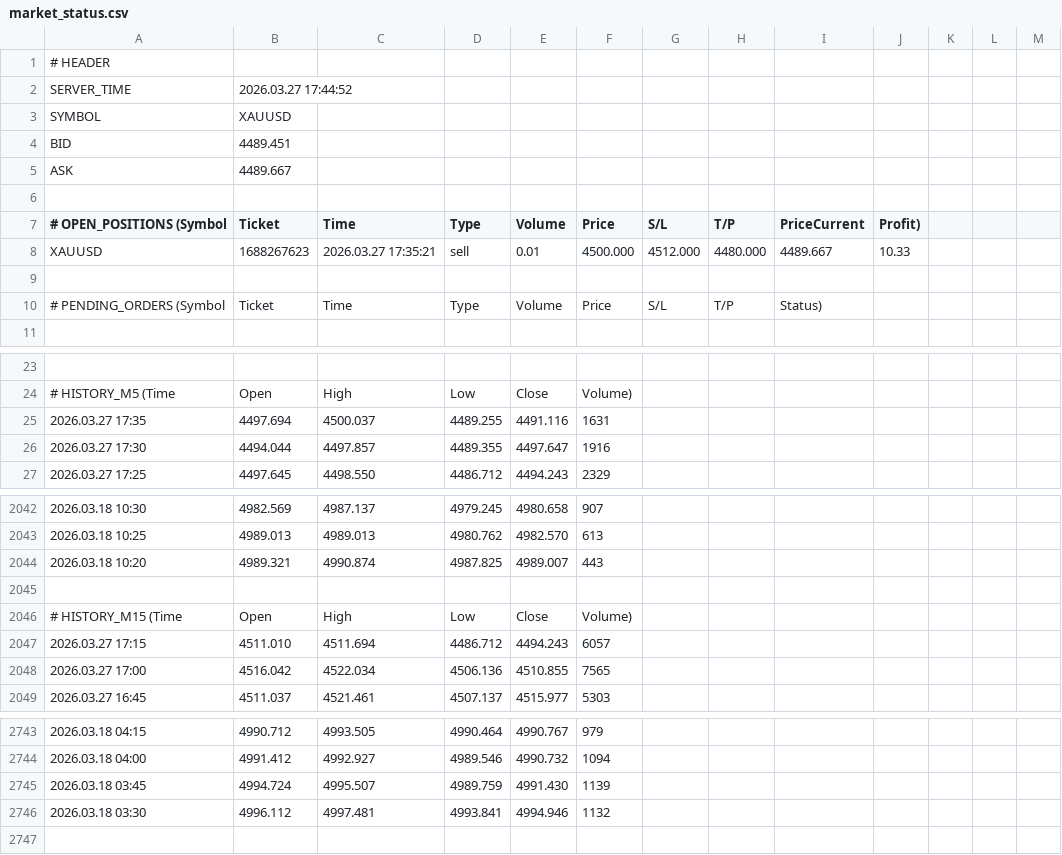
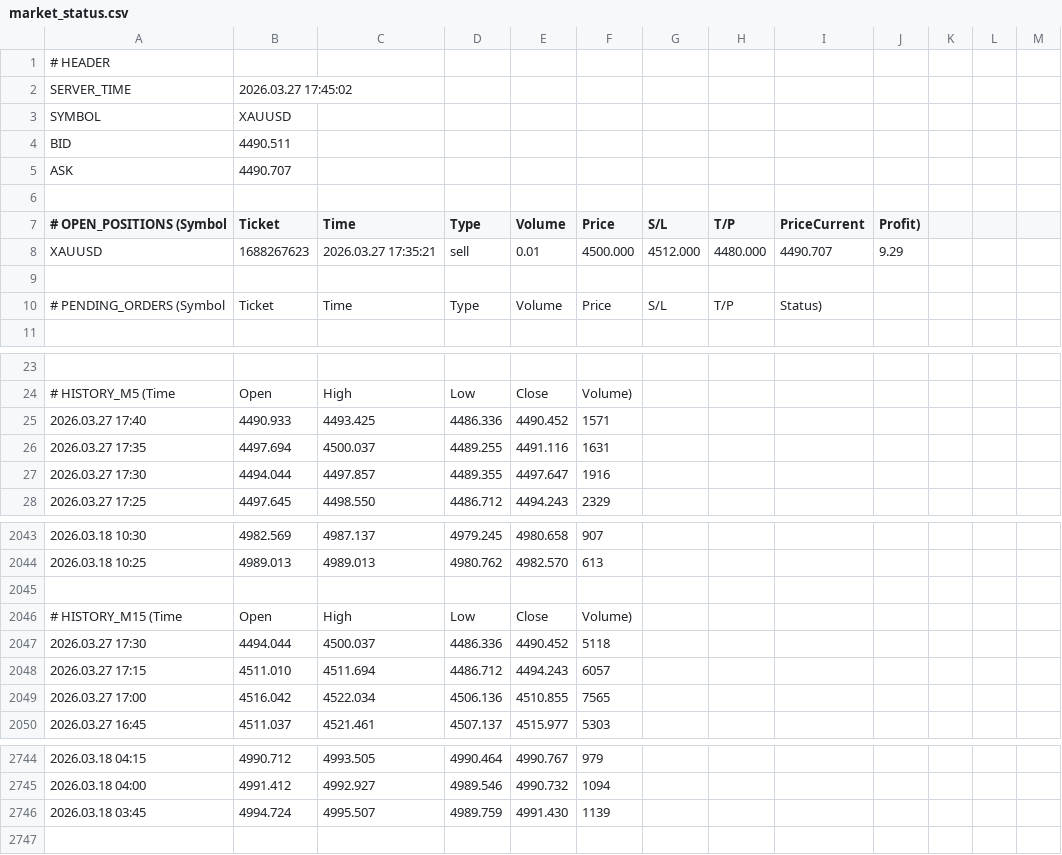
Before and after one commit to ramdanidian/Analisa-Market, a CSV file: market_status.csv, drawn as a sheet; only a part is shown, gaps mark what is left out.

Commit message:
Final Fix v4.81

```diff
--- a/market_status.csv
+++ b/market_status.csv
@@ -1,9 +1,9 @@
 # HEADER
-SERVER_TIME,2026.03.27 17:44:52
+SERVER_TIME,2026.03.27 17:45:02
 SYMBOL,XAUUSD
-BID,4489.451
-ASK,4489.667
+BID,4490.511
+ASK,4490.707
 
 # OPEN_POSITIONS (Symbol,Ticket,Time,Type,Volume,Price,S/L,T/P,PriceCurrent,Profit)
-XAUUSD,1688267623,2026.03.27 17:35:21,sell,0.01,4500.000,4512.000,4480.000,4489.667,10.33
+XAUUSD,1688267623,2026.03.27 17:35:21,sell,0.01,4500.000,4512.000,4480.000,4490.707,9.29
 
@@ -24,2 +24,3 @@ XAUUSD,1688267623,2026.03.27 17:35:21,sell,0.01,4500.000,4512.000,4480.000,4489.
 # HISTORY_M5 (Time,Open,High,Low,Close,Volume)
+2026.03.27 17:40,4490.933,4493.425,4486.336,4490.452,1571
 2026.03.27 17:35,4497.694,4500.037,4489.255,4491.116,1631
@@ -2043,5 +2044,5 @@ XAUUSD,1688267623,2026.03.27 17:35:21,sell,0.01,4500.000,4512.000,4480.000,4489.
 2026.03.18 10:25,4989.013,4989.013,4980.762,4982.570,613
-2026.03.18 10:20,4989.321,4990.874,4987.825,4989.007,443
 
 # HISTORY_M15 (Time,Open,High,Low,Close,Volume)
+2026.03.27 17:30,4494.044,4500.037,4486.336,4490.452,5118
 2026.03.27 17:15,4511.010,4511.694,4486.712,4494.243,6057
@@ -2745,3 +2746,2 @@ XAUUSD,1688267623,2026.03.27 17:35:21,sell,0.01,4500.000,4512.000,4480.000,4489.
 2026.03.18 03:45,4994.724,4995.507,4989.759,4991.430,1139
-2026.03.18 03:30,4996.112,4997.481,4993.841,4994.946,1132
 
```
